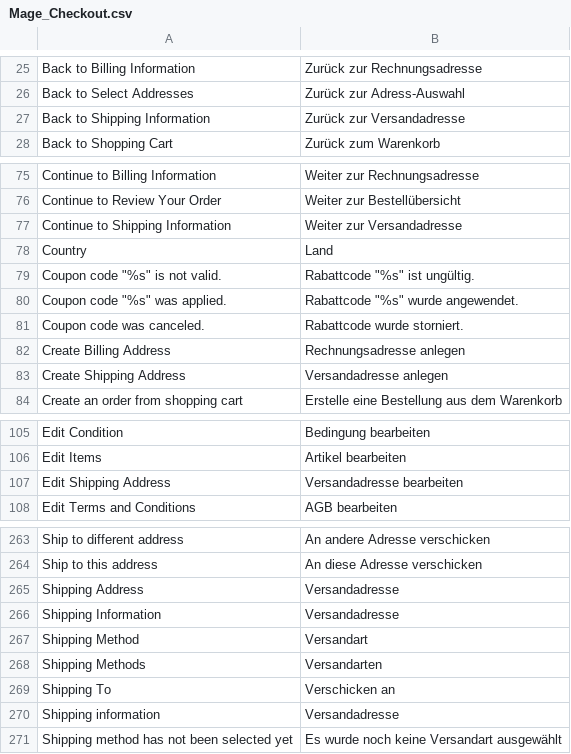
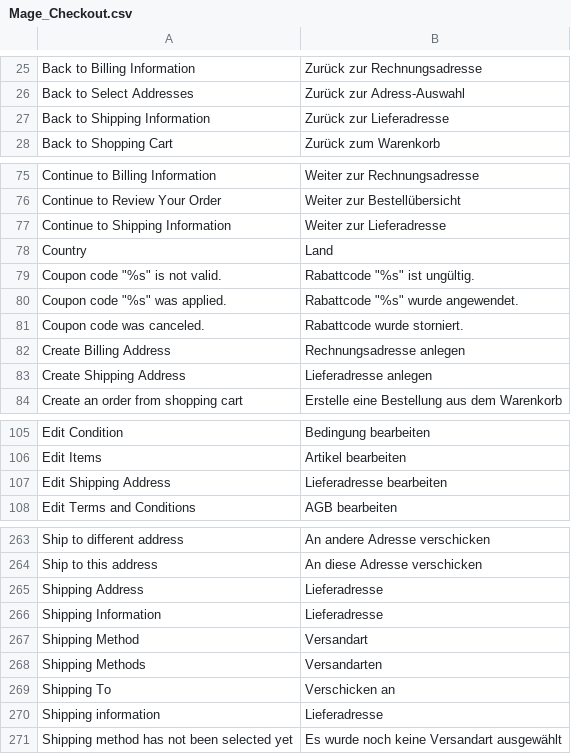
Before and after one commit to integer-net/GermanStoreConfig, a CSV file: src/app/locale/de_DE/Mage_Checkout.csv, drawn as a sheet; only a part is shown, gaps mark what is left out; the diff covers the shown part only.

```diff
--- a/src/app/locale/de_DE/Mage_Checkout.csv
+++ b/src/app/locale/de_DE/Mage_Checkout.csv
@@ -26,3 +26,3 @@
 "Back to Select Addresses","Zurück zur Adress-Auswahl"
-"Back to Shipping Information","Zurück zur Versandadresse"
+"Back to Shipping Information","Zurück zur Lieferadresse"
 "Back to Shopping Cart","Zurück zum Warenkorb"
@@ -76,3 +76,3 @@
 "Continue to Review Your Order","Weiter zur Bestellübersicht"
-"Continue to Shipping Information","Weiter zur Versandadresse"
+"Continue to Shipping Information","Weiter zur Lieferadresse"
 "Country","Land"
@@ -82,3 +82,3 @@
 "Create Billing Address","Rechnungsadresse anlegen"
-"Create Shipping Address","Versandadresse anlegen"
+"Create Shipping Address","Lieferadresse anlegen"
 "Create an order from shopping cart","Erstelle eine Bestellung aus dem Warenkorb"
@@ -106,3 +106,3 @@
 "Edit Items","Artikel bearbeiten"
-"Edit Shipping Address","Versandadresse bearbeiten"
+"Edit Shipping Address","Lieferadresse bearbeiten"
 "Edit Terms and Conditions","AGB bearbeiten"
@@ -264,4 +264,4 @@
 "Ship to this address","An diese Adresse verschicken"
-"Shipping Address","Versandadresse"
-"Shipping Information","Versandadresse"
+"Shipping Address","Lieferadresse"
+"Shipping Information","Lieferadresse"
 "Shipping Method","Versandart"
@@ -269,3 +269,3 @@
 "Shipping To","Verschicken an"
-"Shipping information","Versandadresse"
+"Shipping information","Lieferadresse"
 "Shipping method has not been selected yet","Es wurde noch keine Versandart ausgewählt"
```
Also changed, not shown: 2 edited cells elsewhere in this file, src/app/locale/de_DE/Mage_Adminhtml.csv, src/app/locale/de_DE/Mage_Catalog.csv, 13 other files.
